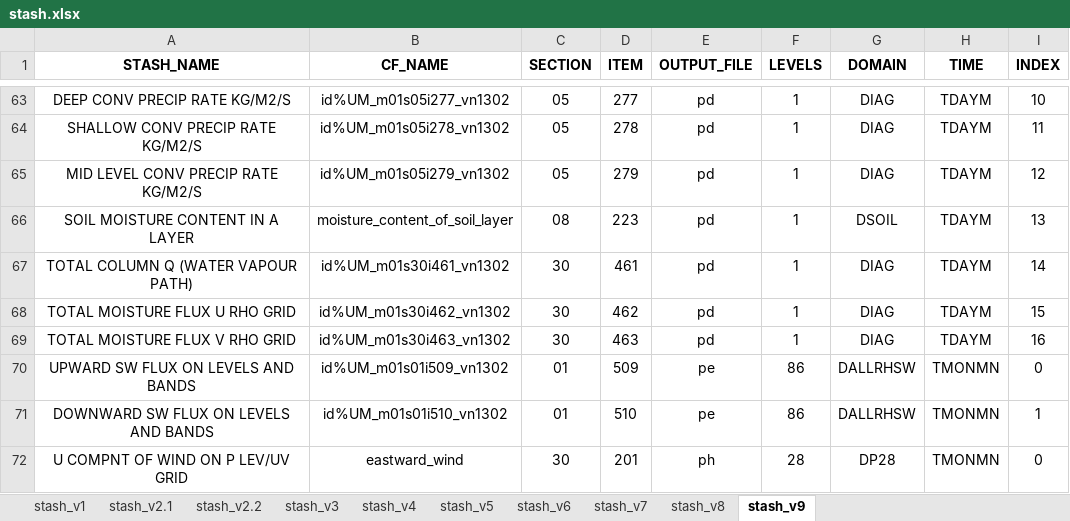
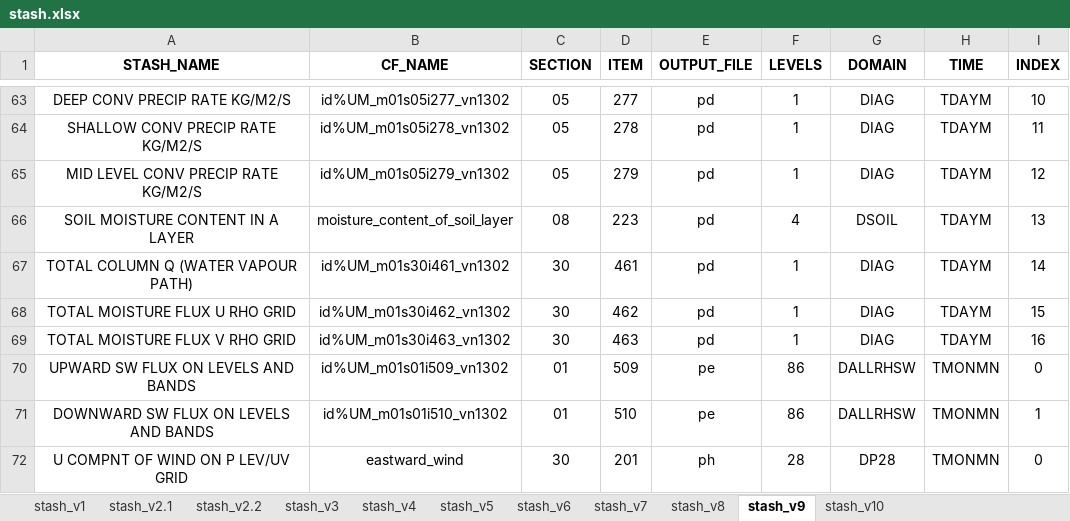
Before and after one commit to ajw1g19/um-processing-tools, an Excel workbook: config/stash.xlsx, sheet stash_v9, drawn as a sheet; only a part is shown, gaps mark what is left out; values as stored, in another font and other column widths than the file's, no borders; the diff names each change by its address in the sheet, - before the commit and + after, or states it on an @@ line.

Commit message:
new suites and stash vn 10

```diff
--- a/config/stash.xlsx (sheet stash_v9)
+++ b/config/stash.xlsx (sheet stash_v9)
+sheet tab: stash_v10
-F66 (LEVELS): 1
+F66 (LEVELS): 4
```
Also changed, not shown: sheet stash_v7, 1 other file.
